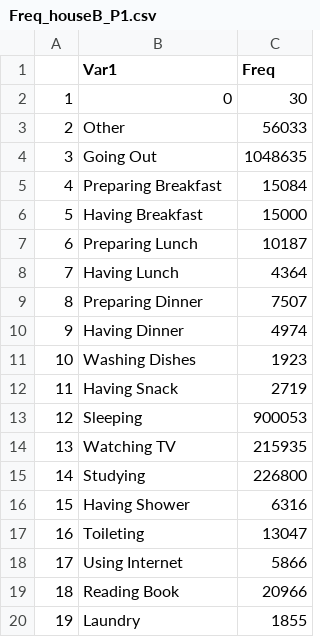
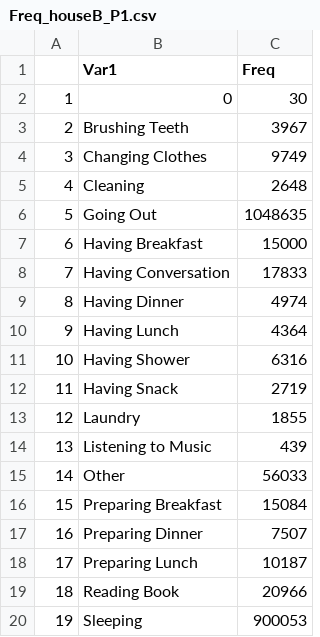
Before and after one commit to operator-ita/SmartHome-DataAnalytics, a CSV file: data/Frequency/Freq_houseB_P1.csv, drawn as a sheet; only a part is shown; the diff covers the shown part only.

```diff
--- a/data/Frequency/Freq_houseB_P1.csv
+++ b/data/Frequency/Freq_houseB_P1.csv
@@ -2,19 +2,19 @@
 "1","0",30
-"2","Other",56033
-"3","Going Out",1048635
-"4","Preparing Breakfast",15084
-"5","Having Breakfast",15000
-"6","Preparing Lunch",10187
-"7","Having Lunch",4364
-"8","Preparing Dinner",7507
-"9","Having Dinner",4974
-"10","Washing Dishes",1923
+"2","Brushing Teeth",3967
+"3","Changing Clothes",9749
+"4","Cleaning",2648
+"5","Going Out",1048635
+"6","Having Breakfast",15000
+"7","Having Conversation",17833
+"8","Having Dinner",4974
+"9","Having Lunch",4364
+"10","Having Shower",6316
 "11","Having Snack",2719
-"12","Sleeping",900053
-"13","Watching TV",215935
-"14","Studying",226800
-"15","Having Shower",6316
-"16","Toileting",13047
-"17","Using Internet",5866
+"12","Laundry",1855
+"13","Listening to Music",439
+"14","Other",56033
+"15","Preparing Breakfast",15084
+"16","Preparing Dinner",7507
+"17","Preparing Lunch",10187
 "18","Reading Book",20966
-"19","Laundry",1855
+"19","Sleeping",900053
```
Also changed, not shown: 10 edited cells elsewhere in this file, data/Frequency/Freq_houseA.csv, data/Frequency/Freq_houseA_P1.csv, 5 other files.
